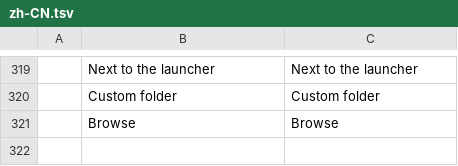
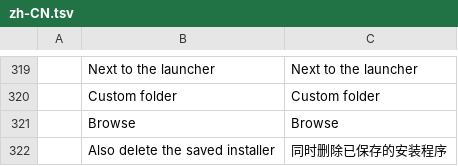
Before and after one commit to PanDuroDev/craft-launcher, a TSV file: crates/ui-egui/src/i18n/zh-CN.tsv, drawn as a sheet; only a part is shown, gaps mark what is left out; the diff names each change by its address in the sheet, - before the commit and + after, or states it on an @@ line.

```diff
--- a/crates/ui-egui/src/i18n/zh-CN.tsv
+++ b/crates/ui-egui/src/i18n/zh-CN.tsv
+row 322:  | Also delete the saved installer | 同时删除已保存的安装程序
```
Also changed, not shown: crates/ui-egui/src/i18n/de.tsv, crates/ui-egui/src/i18n/es.tsv, 15 other files.
